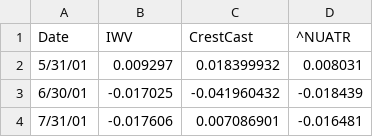
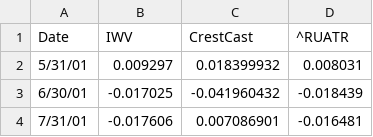
Before and after one commit to Passive30/crestcast-demo, a CSV file: timeseries_6-25-2025.csv, drawn as a sheet; only a part is shown.

Commit message:
Update timeseries_6-25-2025.csv

```diff
--- a/timeseries_6-25-2025.csv
+++ b/timeseries_6-25-2025.csv
@@ -1,2 +1,2 @@
-Date,IWV,CrestCast,^NUATR
+Date,IWV,CrestCast,^RUATR
 5/31/01,0.009297,0.018399932,0.008031
```
